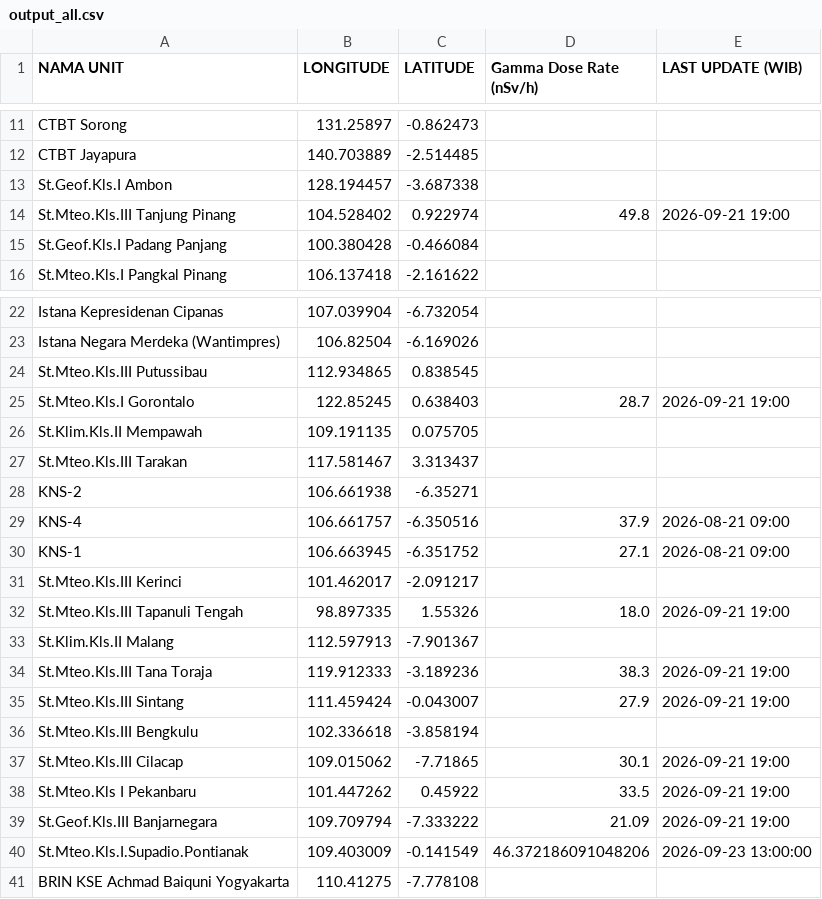
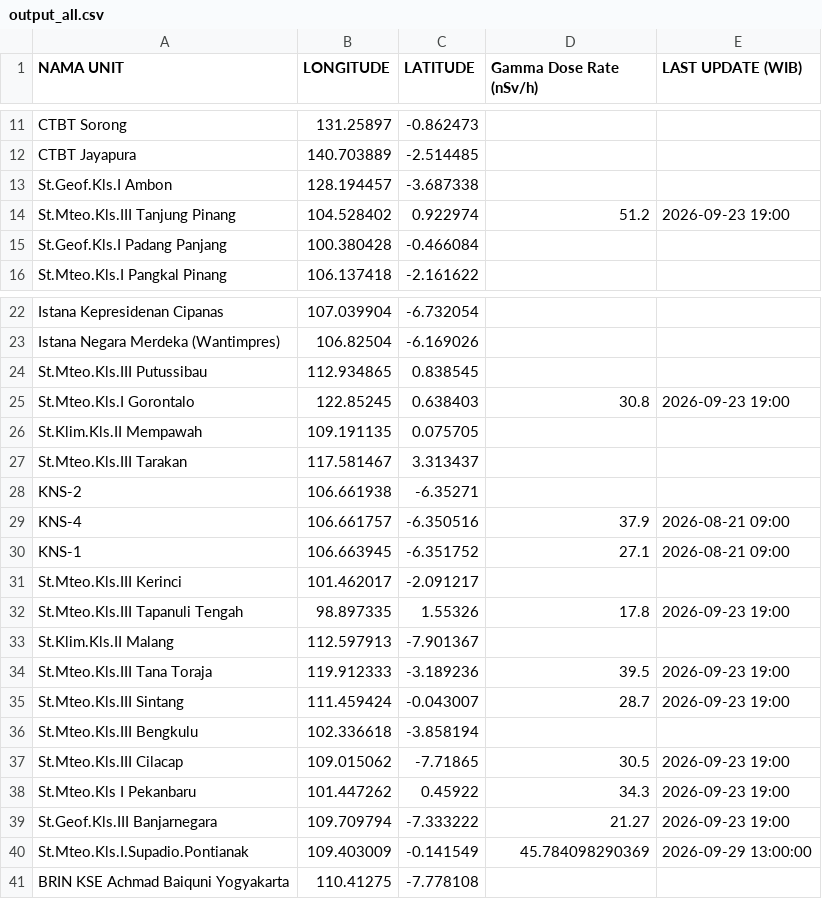
Before and after one commit to kfkndkkn/rdms, a CSV file: output_all.csv, drawn as a sheet; only a part is shown, gaps mark what is left out.

Commit message:
Auto update 2026-09-29 13:04:58

```diff
--- a/output_all.csv
+++ b/output_all.csv
@@ -13,3 +13,3 @@ CTBT Jayapura,140.703889,-2.514485,,
 St.Geof.Kls.I Ambon,128.194457,-3.687338,,
-St.Mteo.Kls.III Tanjung Pinang,104.528402,0.922974,49.8,2026-09-21 19:00
+St.Mteo.Kls.III Tanjung Pinang,104.528402,0.922974,51.2,2026-09-23 19:00
 St.Geof.Kls.I Padang Panjang,100.380428,-0.466084,,
@@ -24,3 +24,3 @@ Istana Negara Merdeka (Wantimpres),106.82504,-6.169026,,
 St.Mteo.Kls.III Putussibau,112.934865,0.838545,,
-St.Mteo.Kls.I Gorontalo,122.85245,0.638403,28.7,2026-09-21 19:00
+St.Mteo.Kls.I Gorontalo,122.85245,0.638403,30.8,2026-09-23 19:00
 St.Klim.Kls.II Mempawah,109.191135,0.075705,,
@@ -31,11 +31,11 @@ KNS-1,106.663945,-6.351752,27.1,2026-08-21 09:00
 St.Mteo.Kls.III Kerinci,101.462017,-2.091217,,
-St.Mteo.Kls.III Tapanuli Tengah,98.897335,1.55326,18.0,2026-09-21 19:00
+St.Mteo.Kls.III Tapanuli Tengah,98.897335,1.55326,17.8,2026-09-23 19:00
 St.Klim.Kls.II Malang,112.597913,-7.901367,,
-St.Mteo.Kls.III Tana Toraja,119.912333,-3.189236,38.3,2026-09-21 19:00
-St.Mteo.Kls.III Sintang,111.459424,-0.043007,27.9,2026-09-21 19:00
+St.Mteo.Kls.III Tana Toraja,119.912333,-3.189236,39.5,2026-09-23 19:00
+St.Mteo.Kls.III Sintang,111.459424,-0.043007,28.7,2026-09-23 19:00
 St.Mteo.Kls.III Bengkulu,102.336618,-3.858194,,
-St.Mteo.Kls.III Cilacap,109.015062,-7.71865,30.1,2026-09-21 19:00
-St.Mteo.Kls I Pekanbaru,101.447262,0.45922,33.5,2026-09-21 19:00
-St.Geof.Kls.III Banjarnegara,109.709794,-7.333222,21.09,2026-09-21 19:00
-St.Mteo.Kls.I.Supadio.Pontianak,109.403009,-0.141549,46.372186091048206,2026-09-23 13:00:00
+St.Mteo.Kls.III Cilacap,109.015062,-7.71865,30.5,2026-09-23 19:00
+St.Mteo.Kls I Pekanbaru,101.447262,0.45922,34.3,2026-09-23 19:00
+St.Geof.Kls.III Banjarnegara,109.709794,-7.333222,21.27,2026-09-23 19:00
+St.Mteo.Kls.I.Supadio.Pontianak,109.403009,-0.141549,45.784098290369,2026-09-29 13:00:00
 BRIN KSE Achmad Baiquni Yogyakarta,110.41275,-7.778108,,
```
